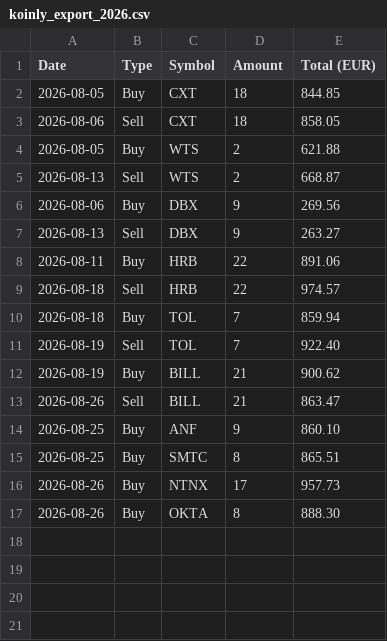
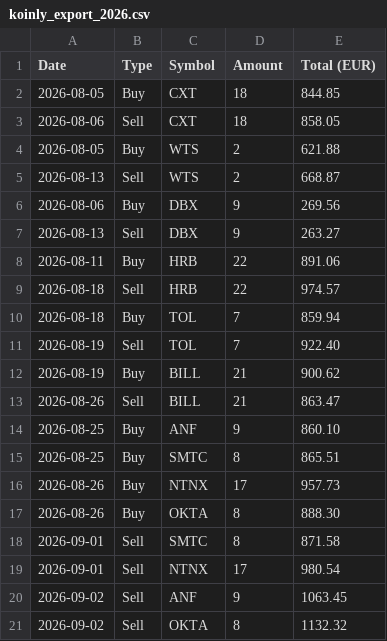
Before and after one commit to thanhluan001/machine-learning-for-trading, a CSV file: luan_bot_trading/tax/koinly_export_2026.csv, drawn as a sheet.

```diff
--- a/luan_bot_trading/tax/koinly_export_2026.csv
+++ b/luan_bot_trading/tax/koinly_export_2026.csv
@@ -17 +17,5 @@ Date,Type,Symbol,Amount,Total (EUR)
 2026-08-26,Buy,OKTA,8,888.30
+2026-09-01,Sell,SMTC,8,871.58
+2026-09-01,Sell,NTNX,17,980.54
+2026-09-02,Sell,ANF,9,1063.45
+2026-09-02,Sell,OKTA,8,1132.32
```
Also changed, not shown: luan_bot_trading/tax/capital_gains_2026.csv, 4 other files.
